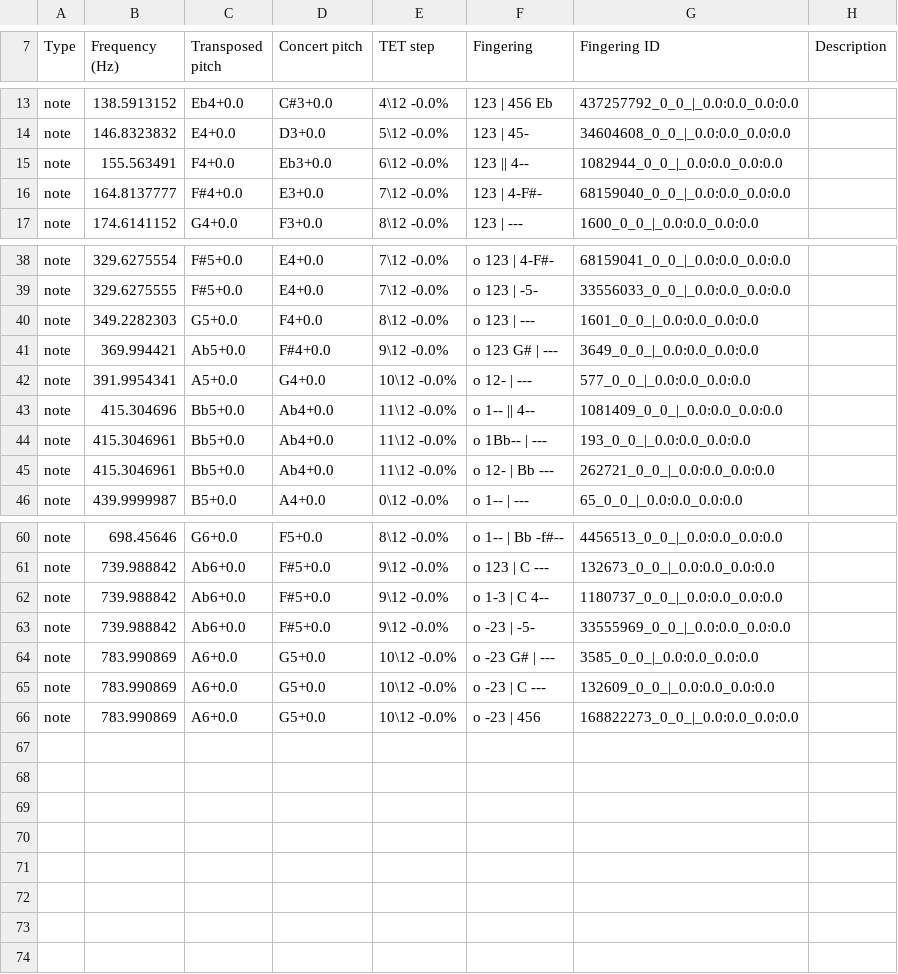
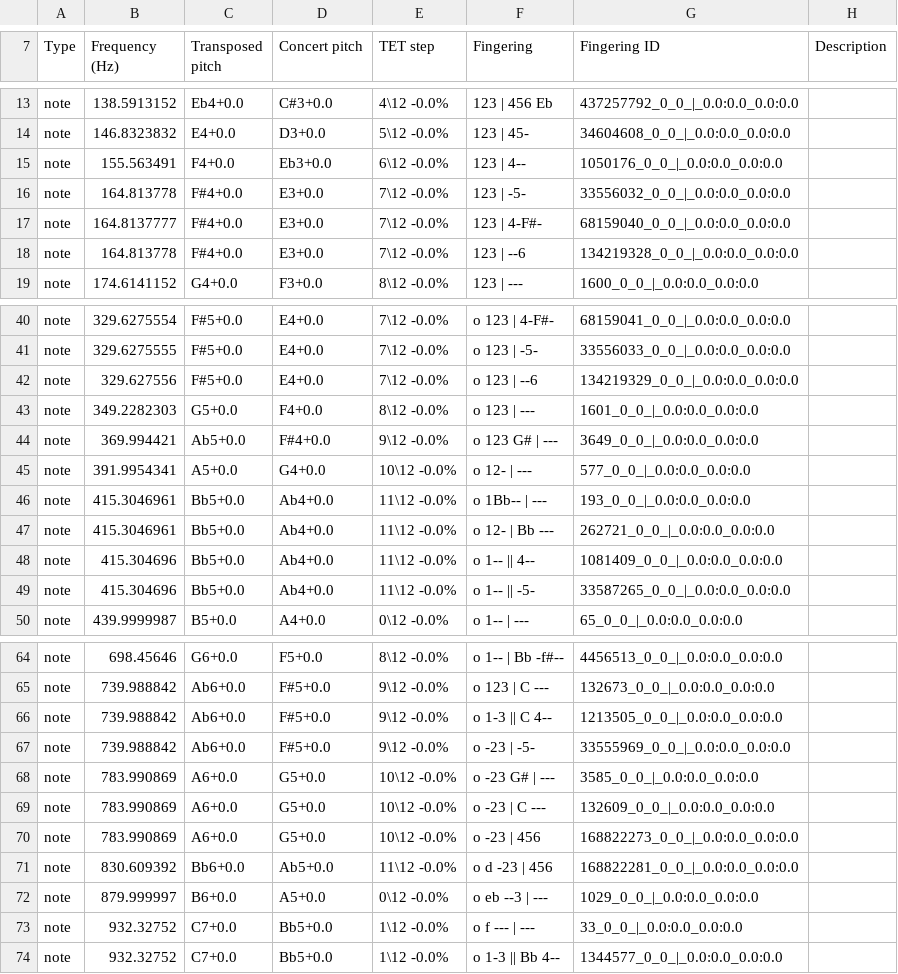
Before and after one commit to ValkyRiver/WindFingerings, a CSV file: standard-collections/tenor-saxophone-standard.csv, drawn as a sheet; only a part is shown, gaps mark what is left out; the diff covers the shown part only.

```diff
--- a/standard-collections/tenor-saxophone-standard.csv
+++ b/standard-collections/tenor-saxophone-standard.csv
@@ -14,4 +14,6 @@ note,138.5913152,Eb4+0.0,C#3+0.0,4\12 -0.0%, 123 | 456 Eb,437257792_0_0_|_0.0:0.
 note,146.8323832,E4+0.0,D3+0.0,5\12 -0.0%, 123 | 45-,34604608_0_0_|_0.0:0.0_0.0:0.0,
-note,155.563491,F4+0.0,Eb3+0.0,6\12 -0.0%, 123 || 4--,1082944_0_0_|_0.0:0.0_0.0:0.0,
+note,155.563491,F4+0.0,Eb3+0.0,6\12 -0.0%, 123 | 4--,1050176_0_0_|_0.0:0.0_0.0:0.0,
+note,164.813778,F#4+0.0,E3+0.0,7\12 -0.0%, 123 | -5-,33556032_0_0_|_0.0:0.0_0.0:0.0,
 note,164.8137777,F#4+0.0,E3+0.0,7\12 -0.0%, 123 | 4-F#-,68159040_0_0_|_0.0:0.0_0.0:0.0,
+note,164.813778,F#4+0.0,E3+0.0,7\12 -0.0%, 123 | --6,134219328_0_0_|_0.0:0.0_0.0:0.0,
 note,174.6141152,G4+0.0,F3+0.0,8\12 -0.0%, 123 | ---,1600_0_0_|_0.0:0.0_0.0:0.0,
@@ -39,2 +41,3 @@ note,329.6275554,F#5+0.0,E4+0.0,7\12 -0.0%, o 123 | 4-F#-,68159041_0_0_|_0.0:0.0
 note,329.6275555,F#5+0.0,E4+0.0,7\12 -0.0%, o 123 | -5-,33556033_0_0_|_0.0:0.0_0.0:0.0,
+note,329.627556,F#5+0.0,E4+0.0,7\12 -0.0%, o 123 | --6,134219329_0_0_|_0.0:0.0_0.0:0.0,
 note,349.2282303,G5+0.0,F4+0.0,8\12 -0.0%, o 123 | ---,1601_0_0_|_0.0:0.0_0.0:0.0,
@@ -42,5 +45,6 @@ note,369.994421,Ab5+0.0,F#4+0.0,9\12 -0.0%, o 123 G# | ---,3649_0_0_|_0.0:0.0_0.
 note,391.9954341,A5+0.0,G4+0.0,10\12 -0.0%, o 12- | ---,577_0_0_|_0.0:0.0_0.0:0.0,
-note,415.304696,Bb5+0.0,Ab4+0.0,11\12 -0.0%, o 1-- || 4--,1081409_0_0_|_0.0:0.0_0.0:0.0,
 note,415.3046961,Bb5+0.0,Ab4+0.0,11\12 -0.0%, o 1Bb-- | ---,193_0_0_|_0.0:0.0_0.0:0.0,
 note,415.3046961,Bb5+0.0,Ab4+0.0,11\12 -0.0%, o 12- | Bb ---,262721_0_0_|_0.0:0.0_0.0:0.0,
+note,415.304696,Bb5+0.0,Ab4+0.0,11\12 -0.0%, o 1-- || 4--,1081409_0_0_|_0.0:0.0_0.0:0.0,
+note,415.304696,Bb5+0.0,Ab4+0.0,11\12 -0.0%, o 1-- || -5-,33587265_0_0_|_0.0:0.0_0.0:0.0,
 note,439.9999987,B5+0.0,A4+0.0,0\12 -0.0%, o 1-- | ---,65_0_0_|_0.0:0.0_0.0:0.0,
@@ -61,3 +65,3 @@ note,698.45646,G6+0.0,F5+0.0,8\12 -0.0%, o 1-- | Bb -f#--,4456513_0_0_|_0.0:0.0_
 note,739.988842,Ab6+0.0,F#5+0.0,9\12 -0.0%, o 123 | C ---,132673_0_0_|_0.0:0.0_0.0:0.0,
-note,739.988842,Ab6+0.0,F#5+0.0,9\12 -0.0%, o 1-3 | C 4--,1180737_0_0_|_0.0:0.0_0.0:0.0,
+note,739.988842,Ab6+0.0,F#5+0.0,9\12 -0.0%, o 1-3 || C 4--,1213505_0_0_|_0.0:0.0_0.0:0.0,
 note,739.988842,Ab6+0.0,F#5+0.0,9\12 -0.0%, o -23 | -5-,33555969_0_0_|_0.0:0.0_0.0:0.0,
@@ -66 +70,5 @@ note,783.990869,A6+0.0,G5+0.0,10\12 -0.0%, o -23 | C ---,132609_0_0_|_0.0:0.0_0.
 note,783.990869,A6+0.0,G5+0.0,10\12 -0.0%, o -23 | 456,168822273_0_0_|_0.0:0.0_0.0:0.0,
+note,830.609392,Bb6+0.0,Ab5+0.0,11\12 -0.0%, o d -23 | 456,168822281_0_0_|_0.0:0.0_0.0:0.0,
+note,879.999997,B6+0.0,A5+0.0,0\12 -0.0%, o eb --3 | ---,1029_0_0_|_0.0:0.0_0.0:0.0,
+note,932.32752,C7+0.0,Bb5+0.0,1\12 -0.0%, o f --- | ---,33_0_0_|_0.0:0.0_0.0:0.0,
+note,932.32752,C7+0.0,Bb5+0.0,1\12 -0.0%, o 1-3 || Bb 4--,1344577_0_0_|_0.0:0.0_0.0:0.0,
```
Also changed, not shown: 6 edited cells elsewhere in this file, standard-collections/alto-saxophone-standard.csv, standard-collections/alto-saxophone-trill.csv, 3 other files.
